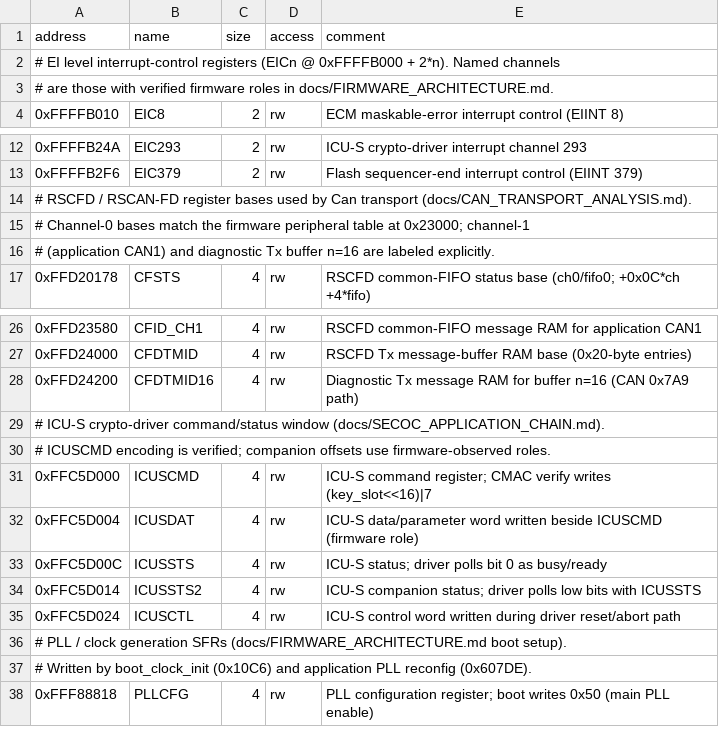
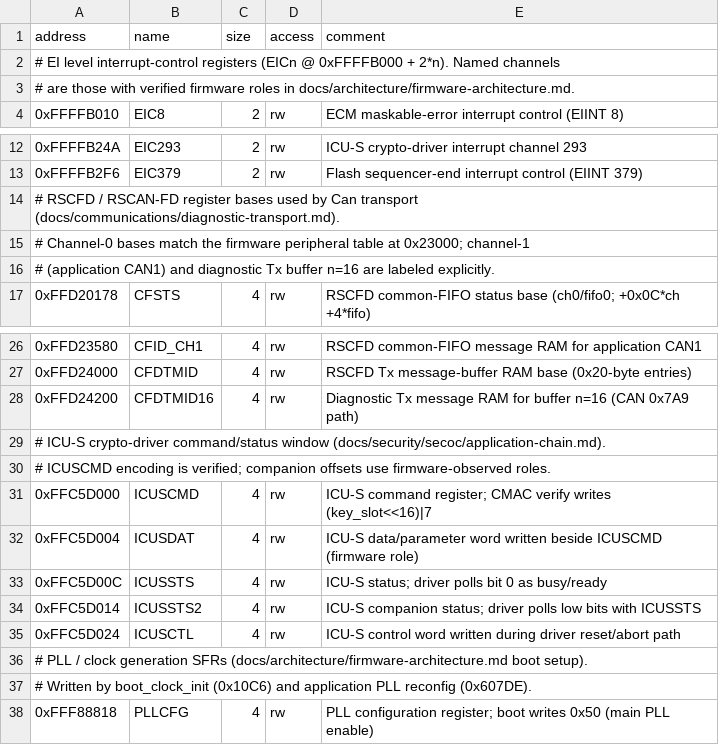
Before and after one commit to kaikozlov/ghidra_rh850, a CSV file: data/p1m_sfr_labels.csv, drawn as a sheet; only a part is shown, gaps mark what is left out.

Commit message:
reorganize docs by reader intent and evidence domain
Restructure the flat docs/ directory into eight intent-based sections
(architecture, diagnostics, security, communications, storage, variants,
tooling, reference) plus a status/ ledger, following the principle:
README introduces, section indexes orient, reports explain, CSVs
enumerate, tests prove, FINDINGS records status, AGENTS governs changes.

Structure:
- git mv all 17 reports into section directories (history preserved);
  content unchanged apart from link fixes and standardized headers
- new docs/README.md index, docs/OVERVIEW.md (ten-minute firmware
  orientation), docs/WORKFLOW.md (Ghidra operating manual extracted
  from the root README)
- new docs/status/: FINDINGS.md (canonical claim/evidence ledger with
  five-grade vocabulary), OPEN_QUESTIONS.md, CORRECTIONS.md (8 disproved
  claims), RESEARCH_ROADMAP.md
- new docs/variants/: sienna (analyzed calibration), corolla (all
  hypotheses, firmware not in hand), tss3 family comparison
- new docs/reference/: consolidated address lookup + generated-artifact
  inventory
- dissolve OPEN_SEMANTICS_RESOLUTION.md: all five conclusions were
  already integrated into owning reports; historical narrative preserved
  in CORRECTIONS.md
- standardized header block (scope/type/status/grade/artifacts/
  verification/related) on all 16 subsystem reports

Root docs:
- README.md rewritten as a landing page (was 610 lines fusing landing
  page, setup guide, Ghidra manual, and research monograph)
- AGENTS.md rewritten as an operating contract (was 422 lines
  duplicating layout, workflow, and the full findings list)

Link integrity:
- fix ~49 cross-references inside moved docs plus stale paths in
  tests, tools, ghidra scripts, ghidra_v850 (pspec/PROVENANCE/README),
  and CSV headers
- update the two tests that load docs by path
  (verify_control_partition.py, verify_tss3_variant_matrix.py)
- regenerate data/application_diagnostic_map.csv

make verify: all 22 suites pass, 0 failures.

```diff
--- a/data/p1m_sfr_labels.csv
+++ b/data/p1m_sfr_labels.csv
@@ -2,3 +2,3 @@ address,name,size,access,comment
 # EI level interrupt-control registers (EICn @ 0xFFFFB000 + 2*n). Named channels
-# are those with verified firmware roles in docs/FIRMWARE_ARCHITECTURE.md.
+# are those with verified firmware roles in docs/architecture/firmware-architecture.md.
 0xFFFFB010,EIC8,2,rw,ECM maskable-error interrupt control (EIINT 8)
@@ -13,3 +13,3 @@ address,name,size,access,comment
 0xFFFFB2F6,EIC379,2,rw,Flash sequencer-end interrupt control (EIINT 379)
-# RSCFD / RSCAN-FD register bases used by Can transport (docs/CAN_TRANSPORT_ANALYSIS.md).
+# RSCFD / RSCAN-FD register bases used by Can transport (docs/communications/diagnostic-transport.md).
 # Channel-0 bases match the firmware peripheral table at 0x23000; channel-1
@@ -28,3 +28,3 @@ address,name,size,access,comment
 0xFFD24200,CFDTMID16,4,rw,Diagnostic Tx message RAM for buffer n=16 (CAN 0x7A9 path)
-# ICU-S crypto-driver command/status window (docs/SECOC_APPLICATION_CHAIN.md).
+# ICU-S crypto-driver command/status window (docs/security/secoc/application-chain.md).
 # ICUSCMD encoding is verified; companion offsets use firmware-observed roles.
@@ -35,3 +35,3 @@ address,name,size,access,comment
 0xFFC5D024,ICUSCTL,4,rw,ICU-S control word written during driver reset/abort path
-# PLL / clock generation SFRs (docs/FIRMWARE_ARCHITECTURE.md boot setup).
+# PLL / clock generation SFRs (docs/architecture/firmware-architecture.md boot setup).
 # Written by boot_clock_init (0x10C6) and application PLL reconfig (0x607DE).
```
Also changed, not shown: data/application_diagnostic_map.csv, 51 other files.
